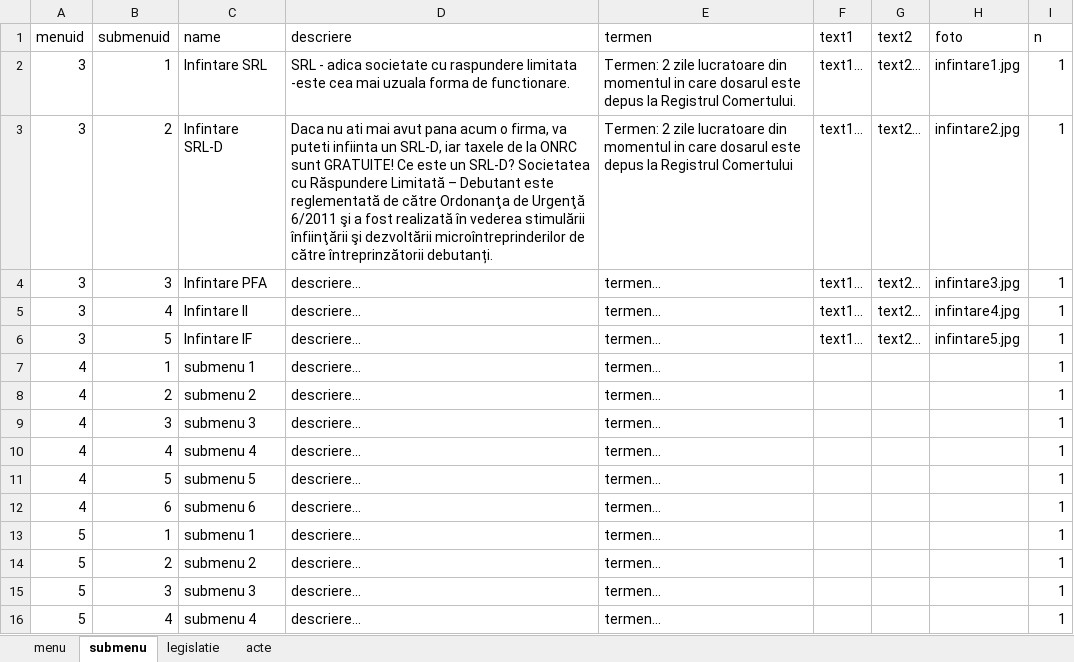
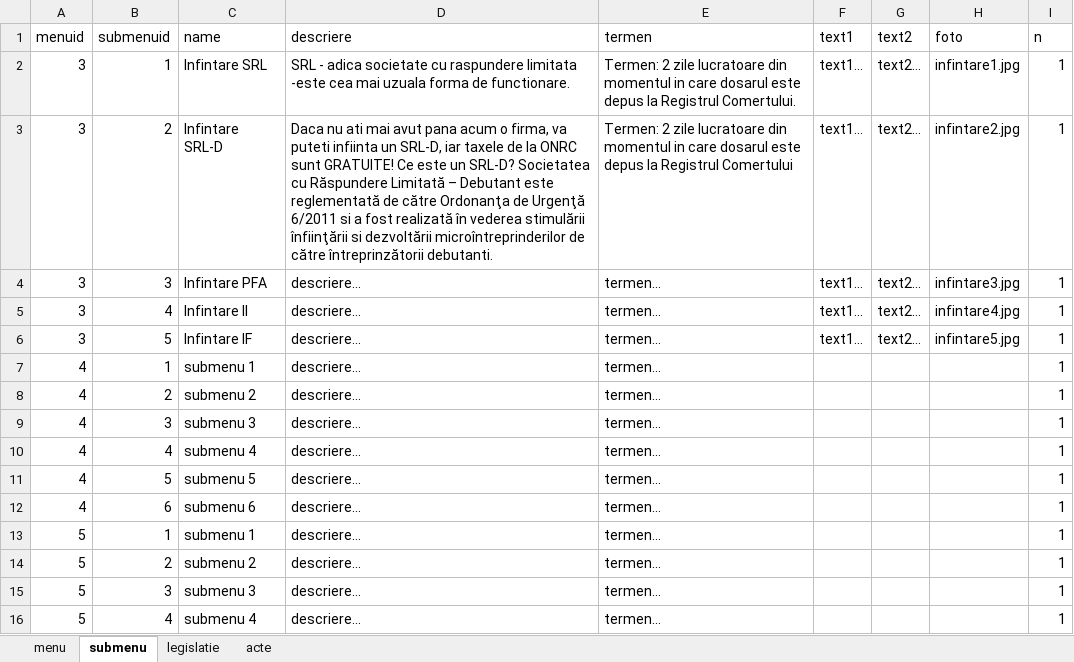
Before and after one commit to kmagdi/kt, an Excel workbook: adatok.xlsx, sheet submenu, drawn as a sheet; values as stored, in another font and other column widths than the file's, no borders; the diff names each change by its address in the sheet, - before the commit and + after, or states it on an @@ line.

```diff
--- a/adatok.xlsx (sheet submenu)
+++ b/adatok.xlsx (sheet submenu)
-D3 (descriere): …Urgenţă 6/2011 şi a fost realizată în vederea stimulării înfiinţării şi dezvoltării microîntreprinderilor de către întreprinzătorii debutanți.
+D3 (descriere): …Urgenţă 6/2011 si a fost realizată în vederea stimulării înfiinţării si dezvoltării microîntreprinderilor de către întreprinzătorii debutanti.
```
Also changed, not shown: sheet legislatie, 10 other files.
